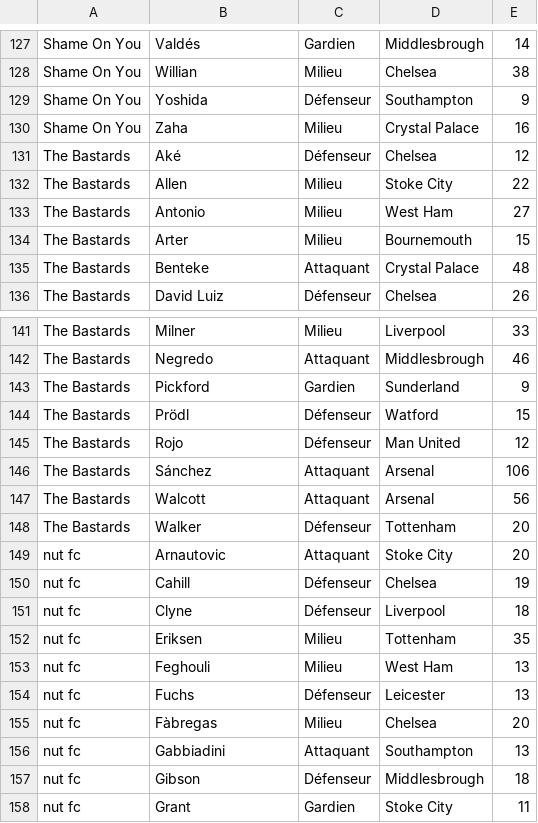
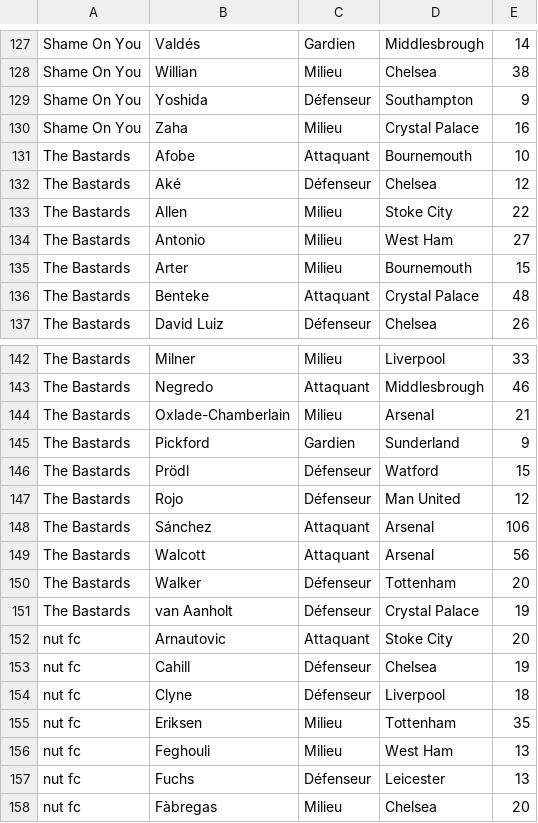
Before and after one commit to hdurix/mpg, a CSV file: mpg-en.csv, drawn as a sheet; only a part is shown, gaps mark what is left out; the shorter side is filled out with more unchanged rows; the diff names each change by its address in the sheet, - before the commit and + after, or states it on an @@ line.

Commit message:
automatical commit

```diff
--- a/mpg-en.csv
+++ b/mpg-en.csv
+row 131: The Bastards | Afobe | Attaquant | Bournemouth | 10
+row 144: The Bastards | Oxlade-Chamberlain | Milieu | Arsenal | 21
+row 151: The Bastards | van Aanholt | Défenseur | Crystal Palace | 19
```
